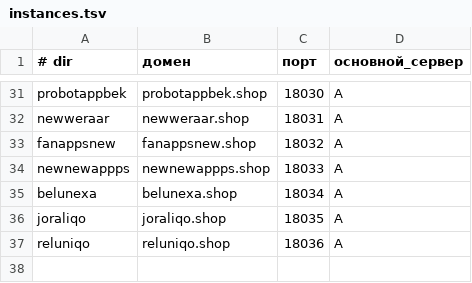
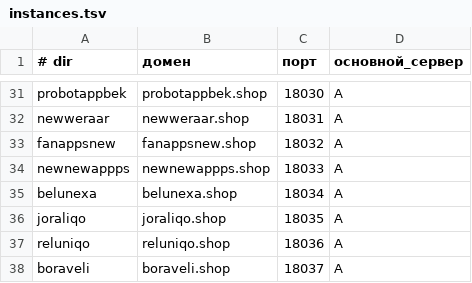
Before and after one commit to eliseiv/claude-ios, a TSV file: infra/fleet/instances.tsv, drawn as a sheet; only a part is shown, gaps mark what is left out.

```diff
--- a/infra/fleet/instances.tsv
+++ b/infra/fleet/instances.tsv
@@ -37 +37,2 @@ joraliqo	joraliqo.shop	18035	A
 reluniqo	reluniqo.shop	18036	A
+boraveli	boraveli.shop	18037	A
```
Also changed, not shown: 3 other files.
